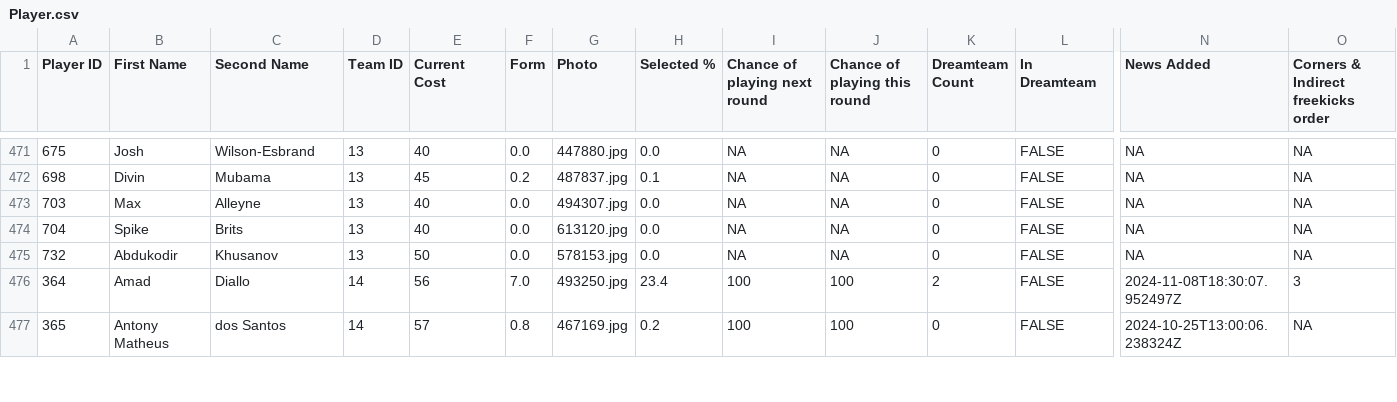
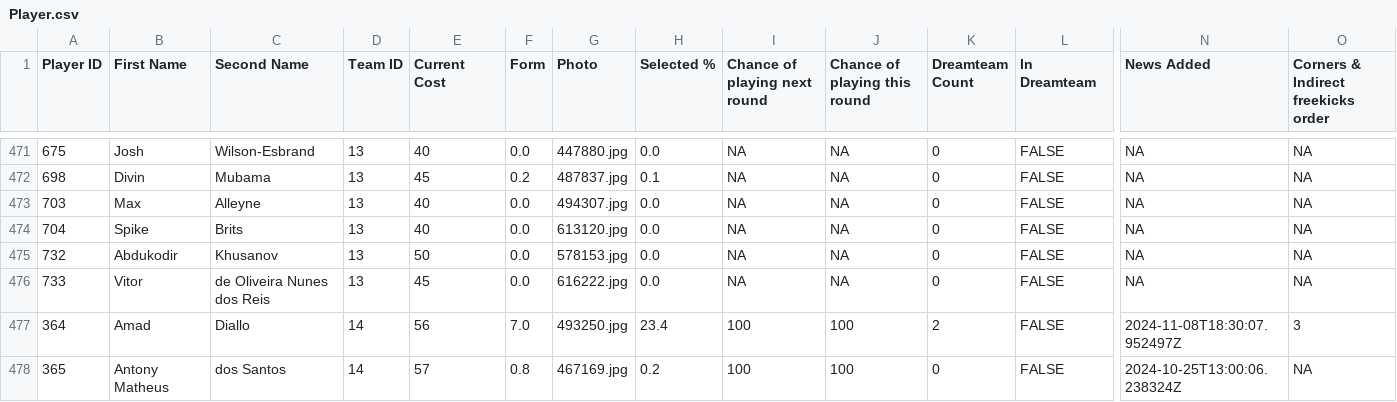
Before and after one commit to ARW4/FPL_Project, a CSV file: Player.csv, drawn as a sheet; only a part is shown, gaps mark what is left out; rows hold the shown columns only; the diff covers the shown part only; the diff names each change by its address in the sheet, - before the commit and + after, or states it on an @@ line.

```diff
--- a/Player.csv
+++ b/Player.csv
+row 476: 733 | Vitor | de Oliveira Nunes dos Reis | 13 | 45 | 0.0 | 616222.jpg | 0.0 | NA | NA | 0 | FALSE | NA | NA
```
Also changed, not shown: 1 added row and 90 edited cells elsewhere in this file.
